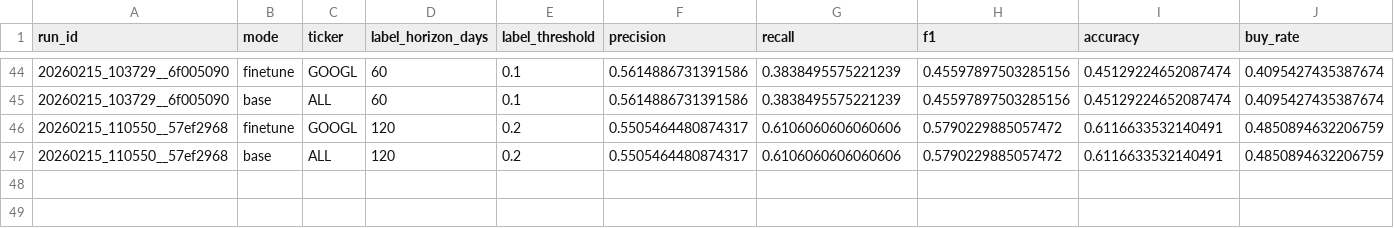
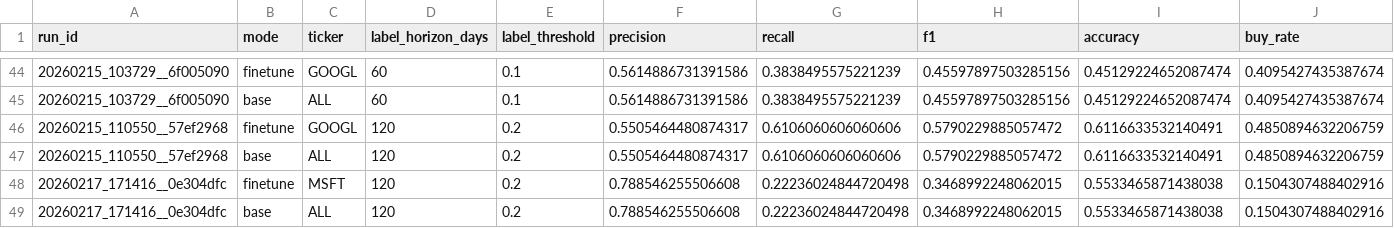
Before and after one commit to ROGabdp/ptrl-v02-batch, a CSV file: reports/registry/registry_models.csv, drawn as a sheet; only a part is shown, gaps mark what is left out; rows hold the shown columns only; the diff names each change by its address in the sheet, - before the commit and + after, or states it on an @@ line.

```diff
--- a/reports/registry/registry_models.csv
+++ b/reports/registry/registry_models.csv
+row 48: 20260217_171416__0e304dfc | finetune | MSFT | 120 | 0.2 | 0.788546255506608 | 0.22236024844720498 | 0.3468992248062015 | 0.5533465871438038 | 0.1504307488402916
+row 49: 20260217_171416__0e304dfc | base | ALL | 120 | 0.2 | 0.788546255506608 | 0.22236024844720498 | 0.3468992248062015 | 0.5533465871438038 | 0.1504307488402916
```
Also changed, not shown: reports/registry/registry_best_by_ticker.csv, scripts/legacy/data/stocks/AAPL.csv, 21 other files.
